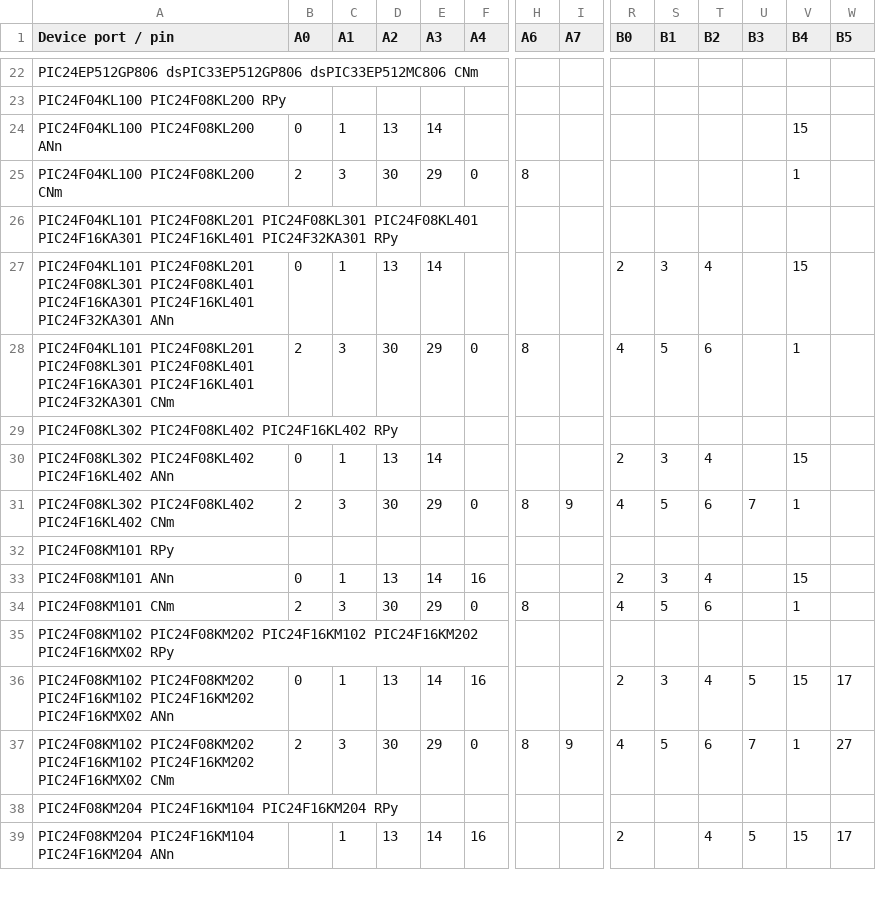
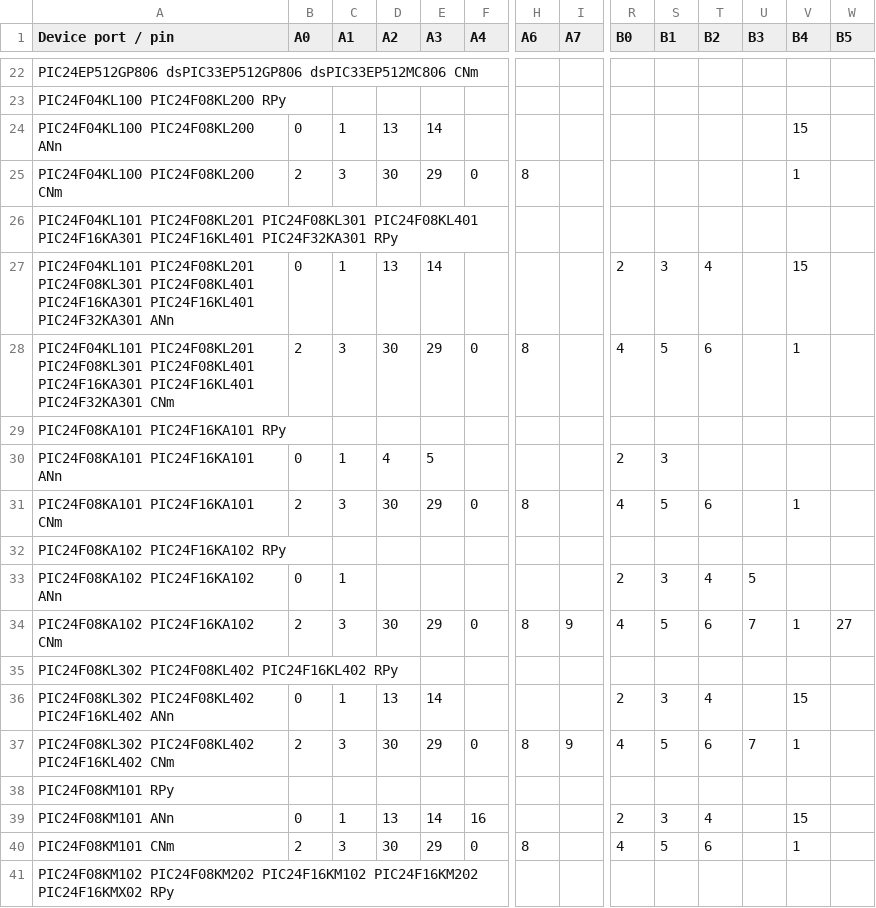
Before and after one commit to bjones1/pic24lib_all, a CSV file: templates/pic24_devices.csv, drawn as a sheet; only a part is shown, gaps mark what is left out; the shorter side is filled out with more unchanged rows; rows hold the shown columns only; the diff names each change by its address in the sheet, - before the commit and + after, or states it on an @@ line.

```diff
--- a/templates/pic24_devices.csv
+++ b/templates/pic24_devices.csv
+row 29: PIC24F08KA101 PIC24F16KA101 RPy
+row 30: PIC24F08KA101 PIC24F16KA101 ANn | 0 | 1 | 4 | 5 |  |  |  | 2 | 3
+row 31: PIC24F08KA101 PIC24F16KA101 CNm | 2 | 3 | 30 | 29 | 0 | 8 |  | 4 | 5 | 6 |  | 1
+row 32: PIC24F08KA102 PIC24F16KA102 RPy
+row 33: PIC24F08KA102 PIC24F16KA102 ANn | 0 | 1 |  |  |  |  |  | 2 | 3 | 4 | 5
+row 34: PIC24F08KA102 PIC24F16KA102 CNm | 2 | 3 | 30 | 29 | 0 | 8 | 9 | 4 | 5 | 6 | 7 | 1 | 27
```
